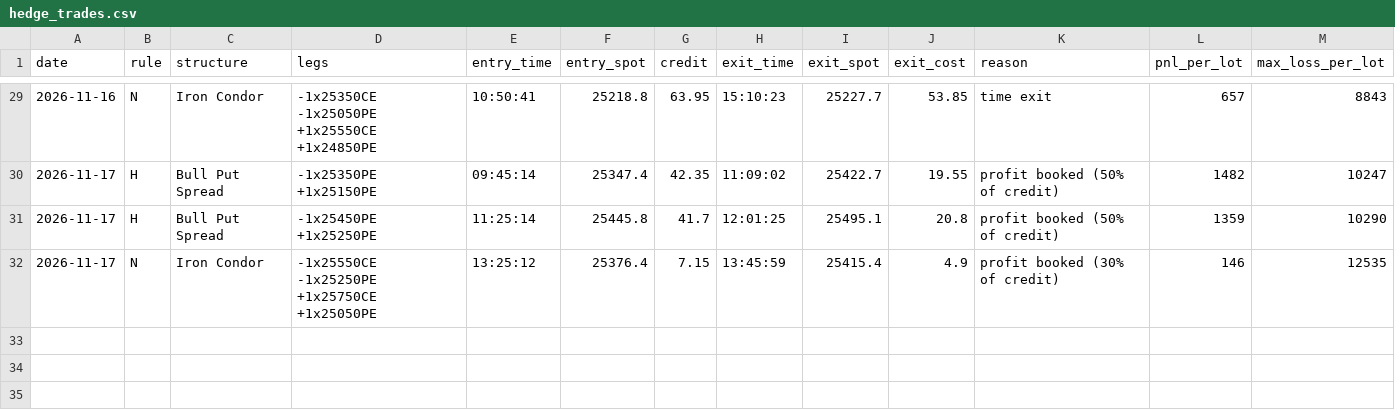
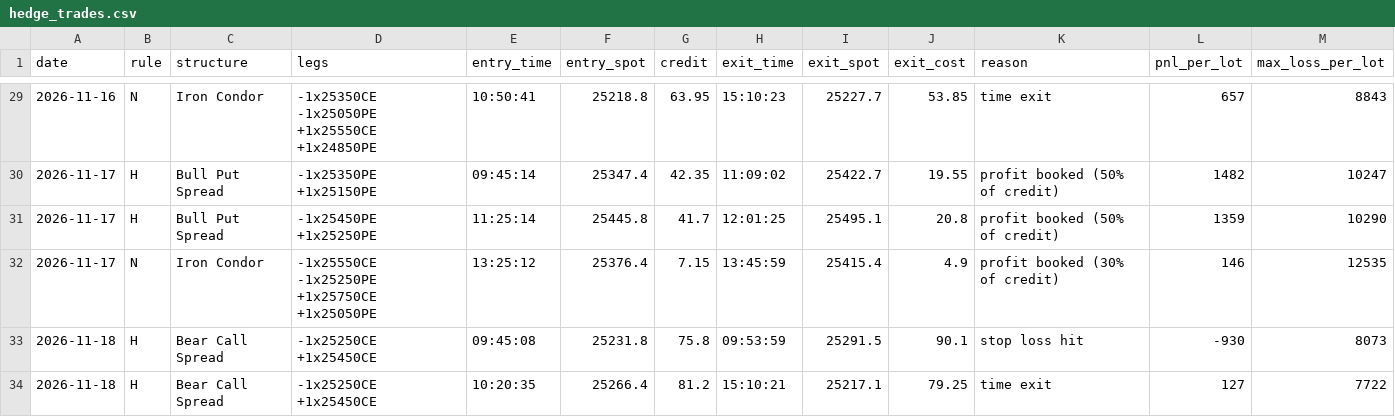
Before and after one commit to deepaknarsaria/nifty-signals, a CSV file: hedge_trades.csv, drawn as a sheet; only a part is shown, gaps mark what is left out.

```diff
--- a/hedge_trades.csv
+++ b/hedge_trades.csv
@@ -32 +32,3 @@ date,rule,structure,legs,entry_time,entry_spot,credit,exit_time,exit_spot,exit_c
 2026-11-17,N,Iron Condor,-1x25550CE -1x25250PE +1x25750CE +1x25050PE,13:25:12,25376.4,7.15,13:45:59,25415.4,4.9,profit booked (30% of credit),146,12535
+2026-11-18,H,Bear Call Spread,-1x25250CE +1x25450CE,09:45:08,25231.8,75.8,09:53:59,25291.5,90.1,stop loss hit,-930,8073
+2026-11-18,H,Bear Call Spread,-1x25250CE +1x25450CE,10:20:35,25266.4,81.2,15:10:21,25217.1,79.25,time exit,127,7722
```
Also changed, not shown: lab_results.csv, paper_trades.csv, 3 other files.
